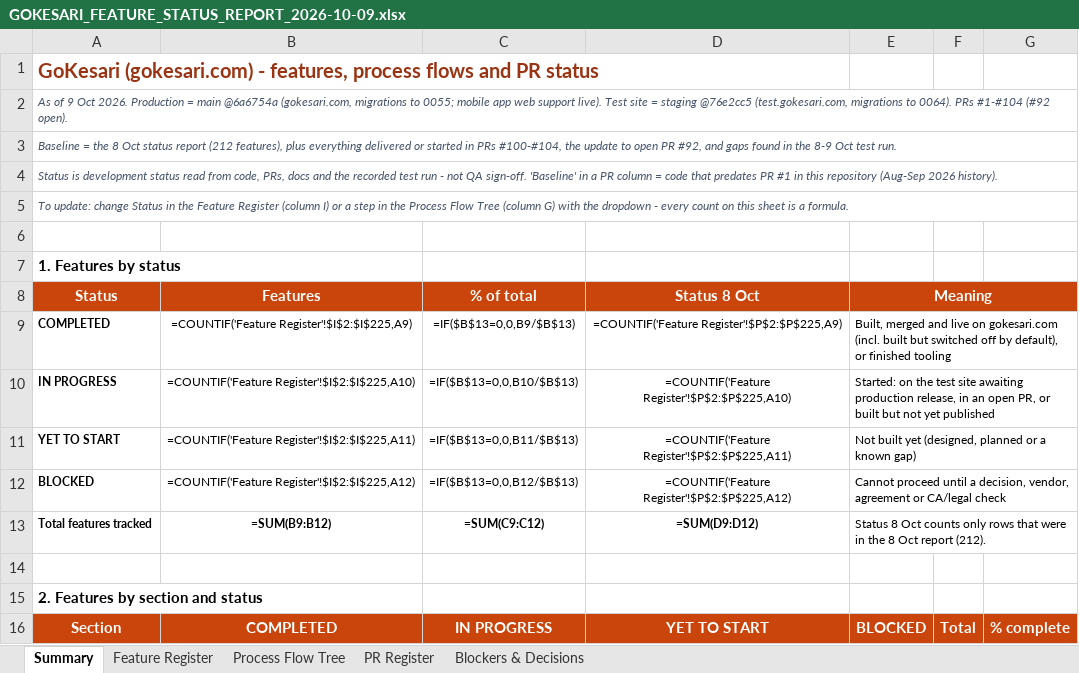
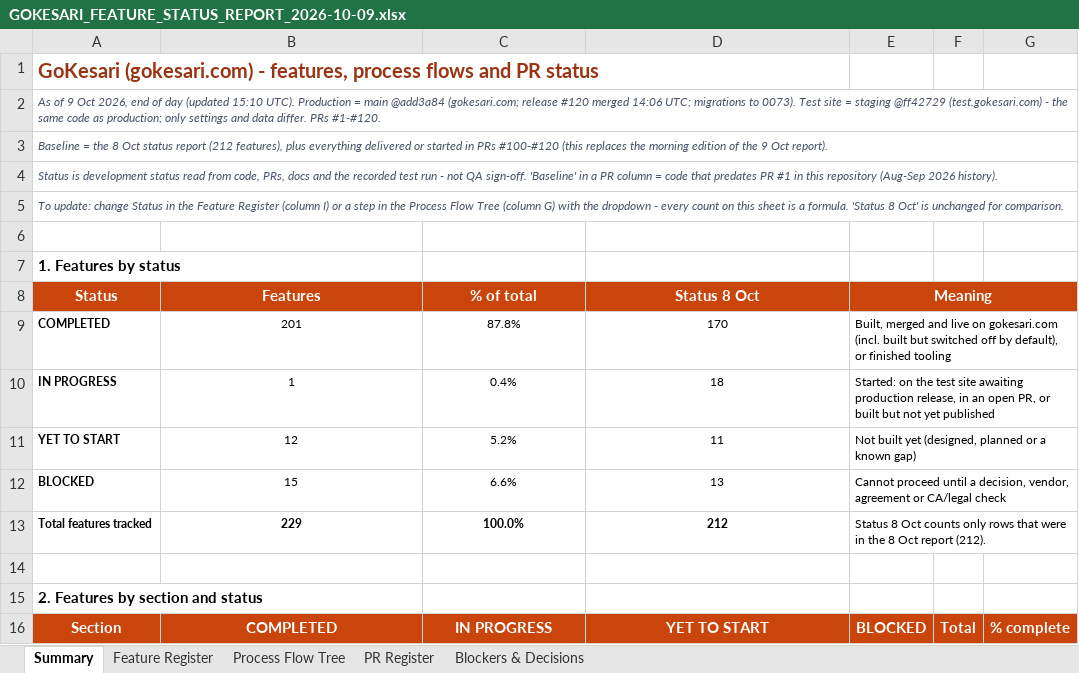
Before and after one commit to sanjaymorankar-debug/GoKesari, an Excel workbook: docs/gokesari-audit/GOKESARI_FEATURE_STATUS_REPORT_2026-10-09.xlsx, sheet Summary, drawn as a sheet; only a part is shown; values as stored, in another font and other column widths than the file's, no borders; formulas without a stored value are shown as written; conditional formats not drawn; the diff covers the shown part only; the diff names each change by its address in the sheet, - before the commit and + after, or states it on an @@ line.

```diff
--- a/docs/gokesari-audit/GOKESARI_FEATURE_STATUS_REPORT_2026-10-09.xlsx (sheet Summary)
+++ b/docs/gokesari-audit/GOKESARI_FEATURE_STATUS_REPORT_2026-10-09.xlsx (sheet Summary)
-A2 (Status): …9 Oct 2026. Production = main @6a6754a (gokesari.com, migrations to 0055; mobile app web support live). Test site = staging @76e2cc5 (test.gokesari.com, migrations to 0064). PRs #1-#104 (#92 open).
+A2 (Status): …9 Oct 2026, end of day (updated 15:10 UTC). Production = main @add3a84 (gokesari.com; release #120 merged 14:06 UTC; migrations to 0073). Test site = staging @ff42729 (test.gokesari.com) - the same code as production; only settings and data differ. PRs #1-#120.
-A3 (Status): …in PRs #100-#104, the update to open PR #92, and gaps found in the 8-9 Oct test run.
+A3 (Status): …in PRs #100-#120 (this replaces the morning edition of the 9 Oct report).
-A5 (Status): …a formula.
+A5 (Status): …a formula. 'Status 8 Oct' is unchanged for comparison.
-F8:G8 fill: none
+F8:G8 fill: #C9450C
-B9 (Features): =COUNTIF('Feature Register'!$I$2:$I$225,A9)
+B9 (Features): 201
-C9 (% of total): =IF($B$13=0,0,B9/$B$13)
+C9 (% of total): 87.8%
-D9 (Status 8 Oct): =COUNTIF('Feature Register'!$P$2:$P$225,A9)
+D9 (Status 8 Oct): 170
-B10 (Features): =COUNTIF('Feature Register'!$I$2:$I$225,A10)
+B10 (Features): 1
-C10 (% of total): =IF($B$13=0,0,B10/$B$13)
+C10 (% of total): 0.4%
-D10 (Status 8 Oct): =COUNTIF('Feature Register'!$P$2:$P$225,A10)
+D10 (Status 8 Oct): 18
-B11 (Features): =COUNTIF('Feature Register'!$I$2:$I$225,A11)
+B11 (Features): 12
-C11 (% of total): =IF($B$13=0,0,B11/$B$13)
+C11 (% of total): 5.2%
-D11 (Status 8 Oct): =COUNTIF('Feature Register'!$P$2:$P$225,A11)
+D11 (Status 8 Oct): 11
-B12 (Features): =COUNTIF('Feature Register'!$I$2:$I$225,A12)
+B12 (Features): 15
-C12 (% of total): =IF($B$13=0,0,B12/$B$13)
+C12 (% of total): 6.6%
-D12 (Status 8 Oct): =COUNTIF('Feature Register'!$P$2:$P$225,A12)
+D12 (Status 8 Oct): 13
-B13 (Features): =SUM(B9:B12)
+B13 (Features): 229
-C13 (% of total): =SUM(C9:C12)
+C13 (% of total): 100.0%
-D13 (Status 8 Oct): =SUM(D9:D12)
+D13 (Status 8 Oct): 212
```
Also changed, not shown: 20 added rows, 20 removed rows and 38 edited cells elsewhere in this sheet, sheet Feature Register, sheet PR Register, sheet Process Flow Tree, sheet Blockers & Decisions, charts or pictures, 3 other files.
